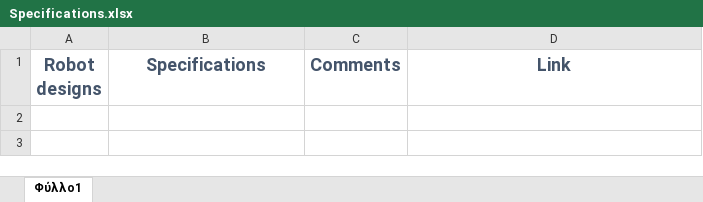
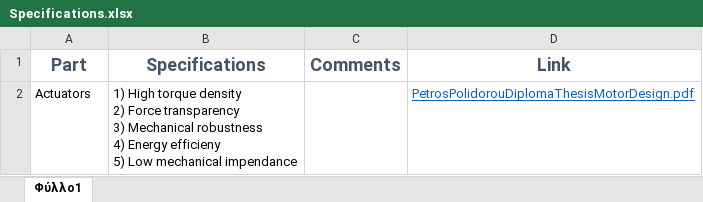
Before and after one commit to KantouniasA/BipedProject, an Excel workbook: PriliminaryDesign/Specifications.xlsx, sheet Φύλλο1, drawn as a sheet; values as stored, in another font and other column widths than the file's, no borders; ↵ is a line break in a cell; the diff names each change by its address in the sheet, - before the commit and + after, or states it on an @@ line.

Commit message:
Continue reading polidorou thesis

```diff
--- a/PriliminaryDesign/Specifications.xlsx (sheet Φύλλο1)
+++ b/PriliminaryDesign/Specifications.xlsx (sheet Φύλλο1)
-A1: Robot designs
+A1: Part
+row 2: Actuators | 1) High torque density ↵ 2) Force transparency ↵ 3) Mechanical robustness ↵ 4) Energy efficieny ↵ 5) Low mechanical impendance |  | PetrosPolidorouDiplomaThesisMotorDesign.pdf
```
Also changed, not shown: 3 other files.
